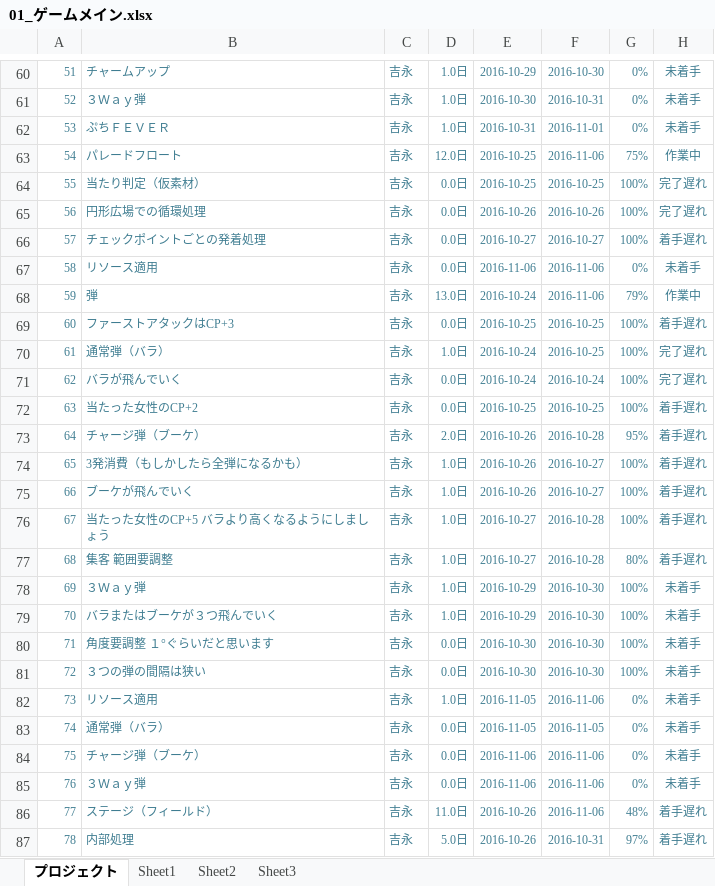
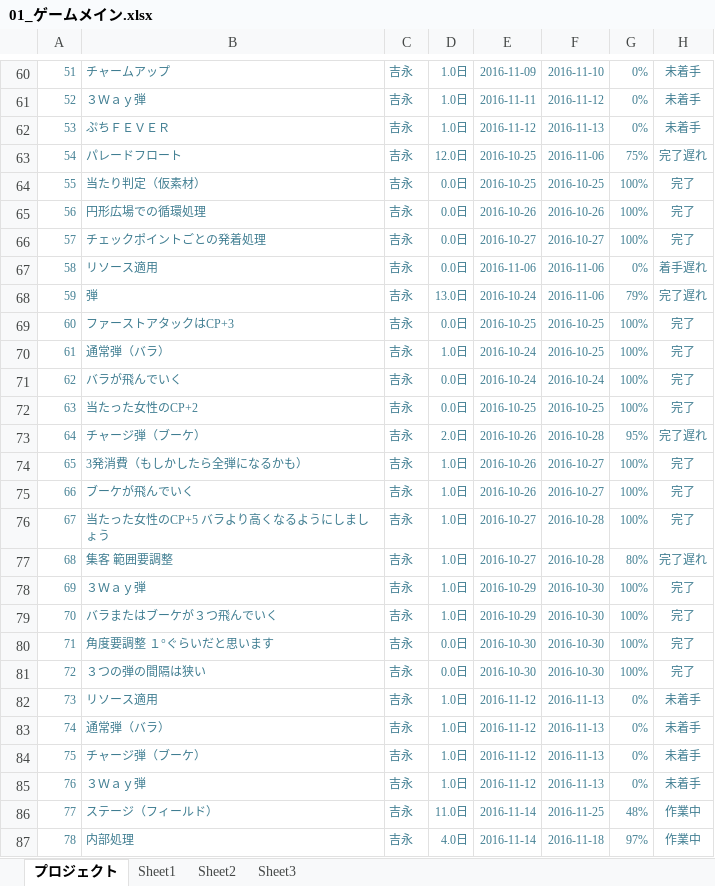
Before and after one commit to akiyoshi515/NoOvertime, an Excel workbook: GantExcel/未来創造展_ガントチャート/01_ゲームメイン.xlsx, sheet プロジェクト, drawn as a sheet; only a part is shown, gaps mark what is left out; values as stored, in another font and other column widths than the file's, no borders; charts and pictures and conditional formats not drawn; the diff covers the shown part only; the diff names each change by its address in the sheet, - before the commit and + after, or states it on an @@ line.

```diff
--- a/GantExcel/未来創造展_ガントチャート/01_ゲームメイン.xlsx (sheet プロジェクト)
+++ b/GantExcel/未来創造展_ガントチャート/01_ゲームメイン.xlsx (sheet プロジェクト)
-E60: 2016-10-29
+E60: 2016-11-09
-F60: 2016-10-30
+F60: 2016-11-10
-E61: 2016-10-30
+E61: 2016-11-11
-F61: 2016-10-31
+F61: 2016-11-12
-E62: 2016-10-31
+E62: 2016-11-12
-F62: 2016-11-01
+F62: 2016-11-13
-H63: 作業中
+H63: 完了遅れ
-H64:H65: 完了遅れ
+H64:H65: 完了
-H66: 着手遅れ
+H66: 完了
-H67: 未着手
+H67: 着手遅れ
-H68: 作業中
+H68: 完了遅れ
-H69: 着手遅れ
+H69: 完了
-H70:H71: 完了遅れ
+H70:H71: 完了
-H72: 着手遅れ
+H72: 完了
-H73: 着手遅れ
+H73: 完了遅れ
-H74:H76: 着手遅れ
+H74:H76: 完了
-H77: 着手遅れ
+H77: 完了遅れ
-H78:H81: 未着手
+H78:H81: 完了
-E82:E83: 2016-11-05
+E82:E83: 2016-11-12
-F82: 2016-11-06
+F82: 2016-11-13
-D83:D85: 0.0日
+D83:D85: 1.0日
-F83: 2016-11-05
+F83: 2016-11-13
-E84:E85: 2016-11-06
+E84:E85: 2016-11-12
-F84:F85: 2016-11-06
+F84:F85: 2016-11-13
-E86:E87: 2016-10-26
+E86:E87: 2016-11-14
-F86: 2016-11-06
+F86: 2016-11-25
-H86:H87: 着手遅れ
+H86:H87: 作業中
-D87: 5.0日
+D87: 4.0日
-F87: 2016-10-31
+F87: 2016-11-18
```
Also changed, not shown: 149 edited cells elsewhere in this sheet, charts or pictures, GantExcel/未来創造展_ガントチャート/02_リソース.xlsx, 1 other file.
